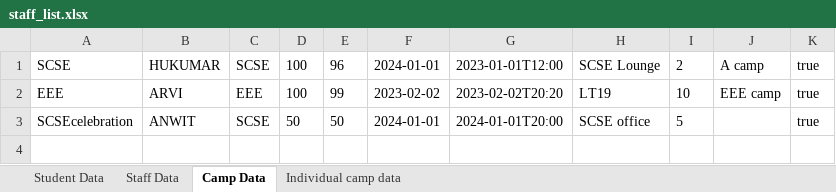
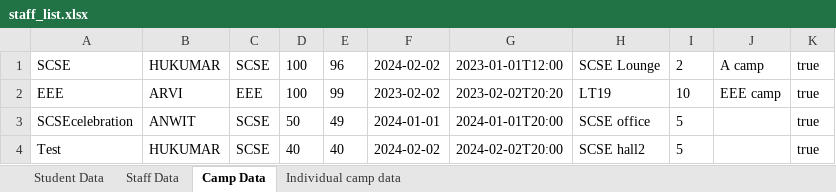
Before and after one commit to brandonliang1241/SC2002, an Excel workbook: staff_list.xlsx, sheet Camp Data, drawn as a sheet; values as stored, in another font and other column widths than the file's, no borders; the diff names each change by its address in the sheet, - before the commit and + after, or states it on an @@ line.

```diff
--- a/staff_list.xlsx (sheet Camp Data)
+++ b/staff_list.xlsx (sheet Camp Data)
-F1: 2024-01-01
+F1: 2024-02-02
-E3: 50
+E3: 49
+row 4: Test | HUKUMAR | SCSE | 40 | 40 | 2024-02-02 | 2024-02-02T20:00 | SCSE hall2 | 5 |  | true
```
Also changed, not shown: sheet Student Data, sheet Staff Data, 4 other files.
